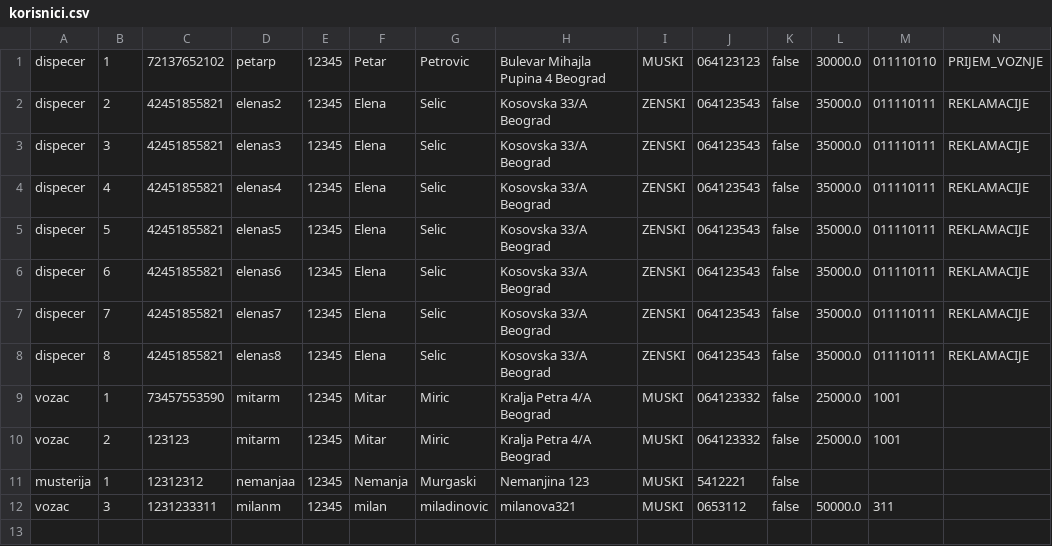
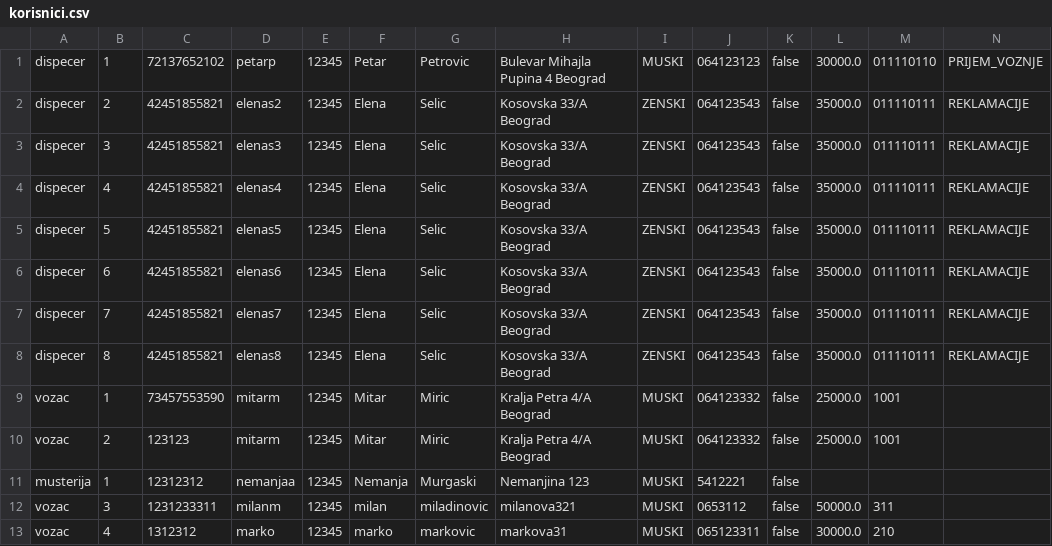
Before and after one commit to MurgaNS/Taksi-Sluzba, a CSV file: out/production/TaksiSluzba/Data/korisnici.csv, drawn as a sheet.

Commit message:
Ispravljena izmena vozaca, vise ne pravi novog vozaca sa novim podacima nego izmeni starog.

```diff
--- a/out/production/TaksiSluzba/Data/korisnici.csv
+++ b/out/production/TaksiSluzba/Data/korisnici.csv
@@ -12 +12,2 @@ musterija,1,12312312,nemanjaa,12345,Nemanja,Murgaski,Nemanjina 123,MUSKI,5412221
 vozac,3,1231233311,milanm,12345,milan,miladinovic,milanova321,MUSKI,0653112,false,50000.0,311
+vozac,4,1312312,marko,12345,marko,markovic,markova31,MUSKI,065123311,false,30000.0,210
```
Also changed, not shown: src/Data/korisnici.csv, 1 other file.
